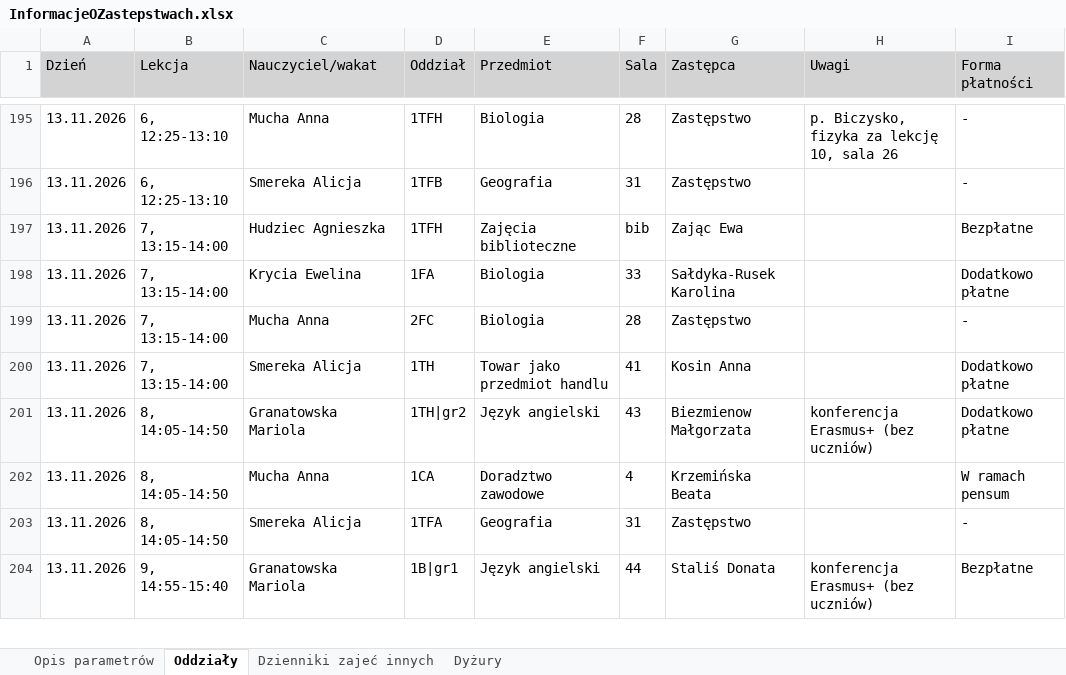
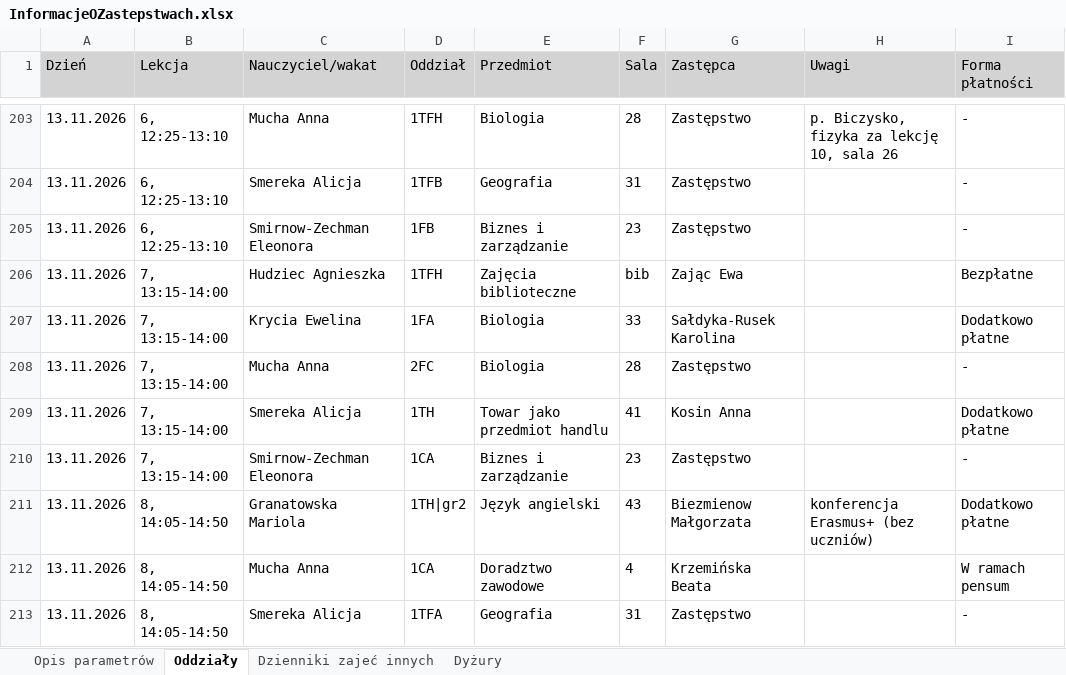
Before and after one commit to adeodatus11/zastepstwa, an Excel workbook: InformacjeOZastepstwach.xlsx, sheet Oddziały, drawn as a sheet; only a part is shown, gaps mark what is left out; the shorter side is filled out with more unchanged rows; values as stored, in another font and other column widths than the file's, no borders; the diff covers the shown part only; the diff names each change by its address in the sheet, - before the commit and + after, or states it on an @@ line.

Commit message:
Aktualizacja zastępstw i przeniesień 09.11.2026–15.11.2026
Oczyszczone eksporty z dziennika wgrane przez stronę aktualizacji (adeodatus11).

```diff
--- a/InformacjeOZastepstwach.xlsx (sheet Oddziały)
+++ b/InformacjeOZastepstwach.xlsx (sheet Oddziały)
+row 205: 13.11.2026 | 6, 12:25-13:10 | Smirnow-Zechman Eleonora | 1FB | Biznes i zarządzanie | 23 | Zastępstwo |  | -
+row 210: 13.11.2026 | 7, 13:15-14:00 | Smirnow-Zechman Eleonora | 1CA | Biznes i zarządzanie | 23 | Zastępstwo |  | -
```
Also changed, not shown: 10 added rows, 1 moved row and 3 edited cells elsewhere in this sheet, sheet Dyżury, InformacjeOPrzeniesieniach.xlsx.
